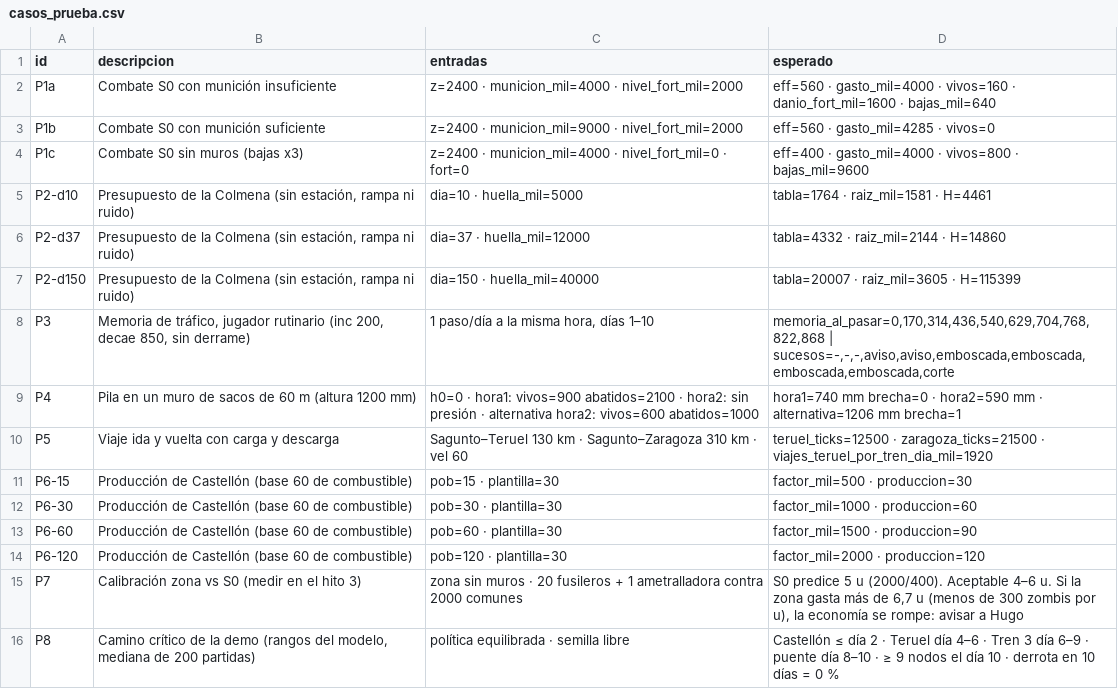
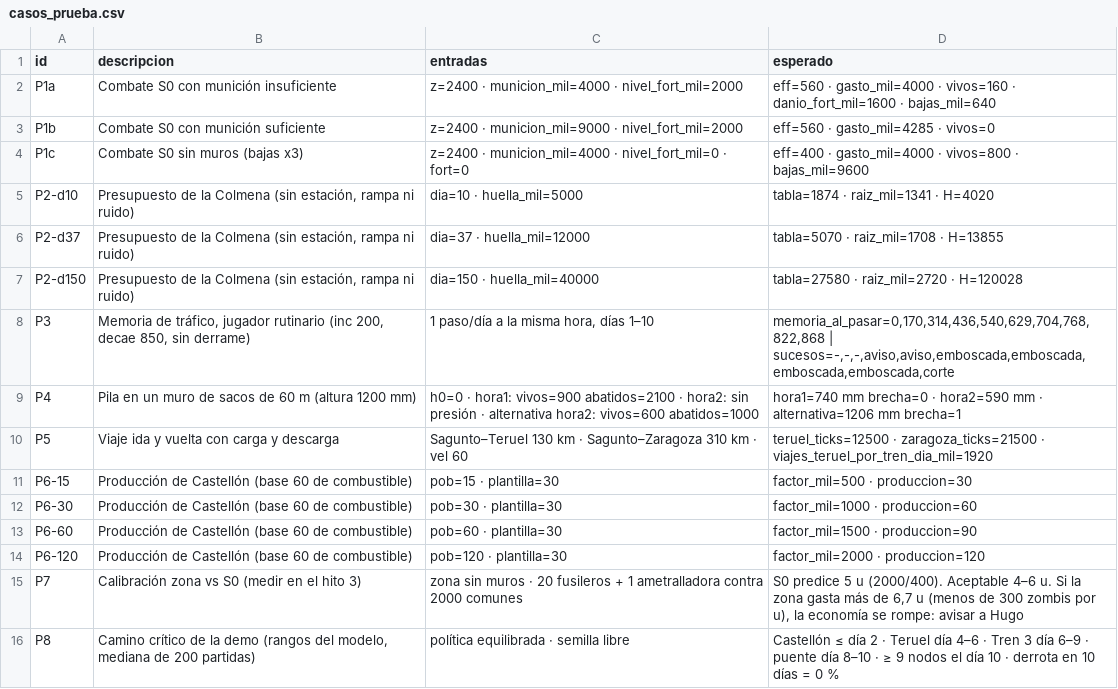
Before and after one commit to HerrKlicova/TBD, a CSV file: Assets/TBD/Data/casos_prueba.csv, drawn as a sheet.

```diff
--- a/Assets/TBD/Data/casos_prueba.csv
+++ b/Assets/TBD/Data/casos_prueba.csv
@@ -4,5 +4,5 @@ P1b;Combate S0 con munición suficiente;z=2400 · municion_mil=9000 · nivel_for
 P1c;Combate S0 sin muros (bajas x3);z=2400 · municion_mil=4000 · nivel_fort_mil=0 · fort=0;eff=400 · gasto_mil=4000 · vivos=800 · bajas_mil=9600
-P2-d10;Presupuesto de la Colmena (sin estación, rampa ni ruido);dia=10 · huella_mil=5000;tabla=1764 · raiz_mil=1581 · H=4461
-P2-d37;Presupuesto de la Colmena (sin estación, rampa ni ruido);dia=37 · huella_mil=12000;tabla=4332 · raiz_mil=2144 · H=14860
-P2-d150;Presupuesto de la Colmena (sin estación, rampa ni ruido);dia=150 · huella_mil=40000;tabla=20007 · raiz_mil=3605 · H=115399
+P2-d10;Presupuesto de la Colmena (sin estación, rampa ni ruido);dia=10 · huella_mil=5000;tabla=1874 · raiz_mil=1341 · H=4020
+P2-d37;Presupuesto de la Colmena (sin estación, rampa ni ruido);dia=37 · huella_mil=12000;tabla=5070 · raiz_mil=1708 · H=13855
+P2-d150;Presupuesto de la Colmena (sin estación, rampa ni ruido);dia=150 · huella_mil=40000;tabla=27580 · raiz_mil=2720 · H=120028
 P3;Memoria de tráfico, jugador rutinario (inc 200, decae 850, sin derrame);1 paso/día a la misma hora, días 1–10;memoria_al_pasar=0,170,314,436,540,629,704,768,822,868 | sucesos=-,-,-,aviso,aviso,emboscada,emboscada,emboscada,emboscada,corte
```
Also changed, not shown: Assets/TBD/Data/balance_colmena.csv, Assets/TBD/Data/balance_economia.csv, 4 other files.
